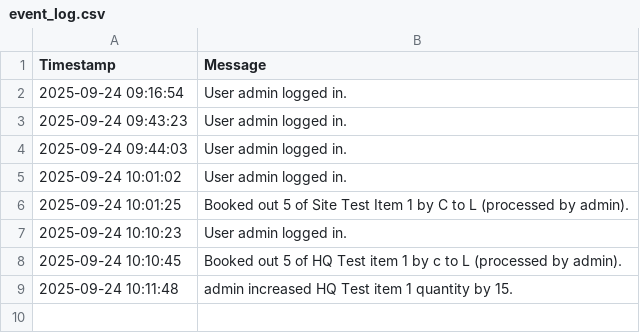
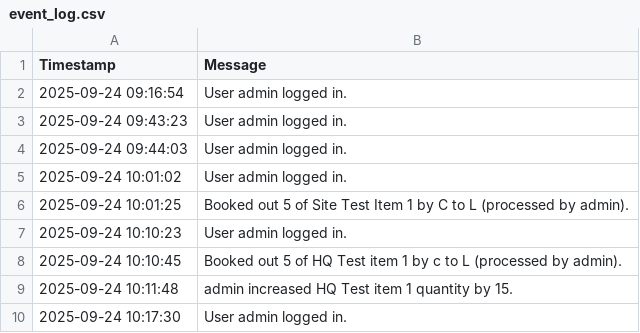
Before and after one commit to mrclubbe-git/App_Data, a CSV file: Data/event_log.csv, drawn as a sheet; the diff names each change by its address in the sheet, - before the commit and + after, or states it on an @@ line.

Commit message:
Append event log

```diff
--- a/Data/event_log.csv
+++ b/Data/event_log.csv
+row 10: 2025-09-24 10:17:30 | User admin logged in.
```
